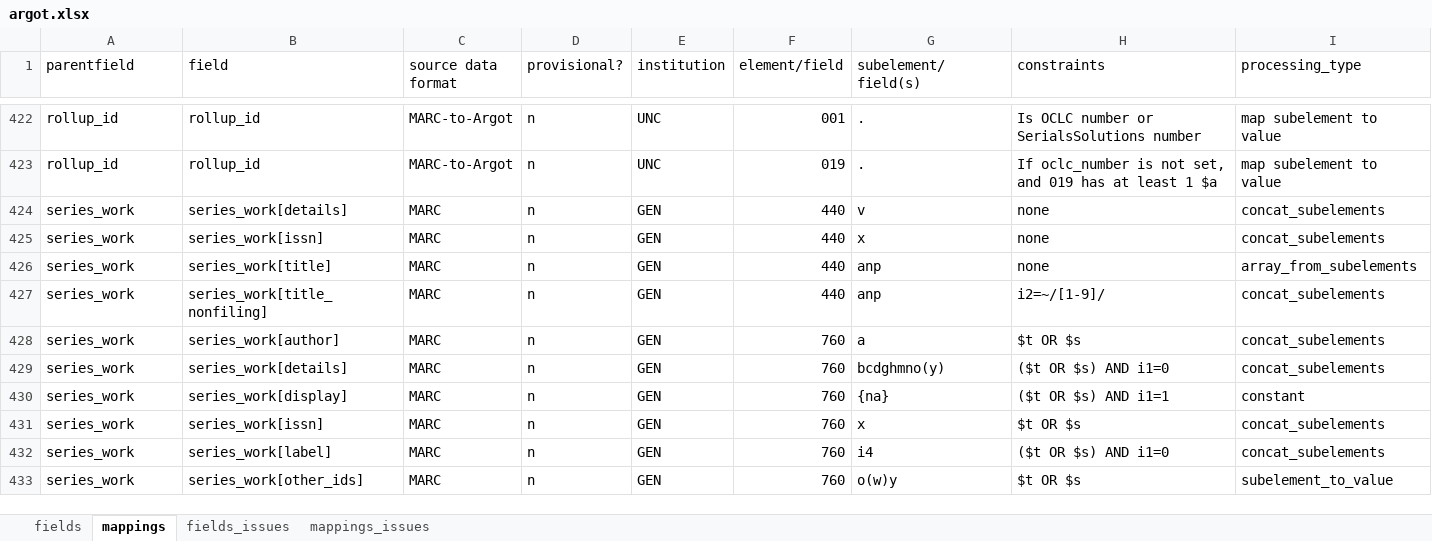
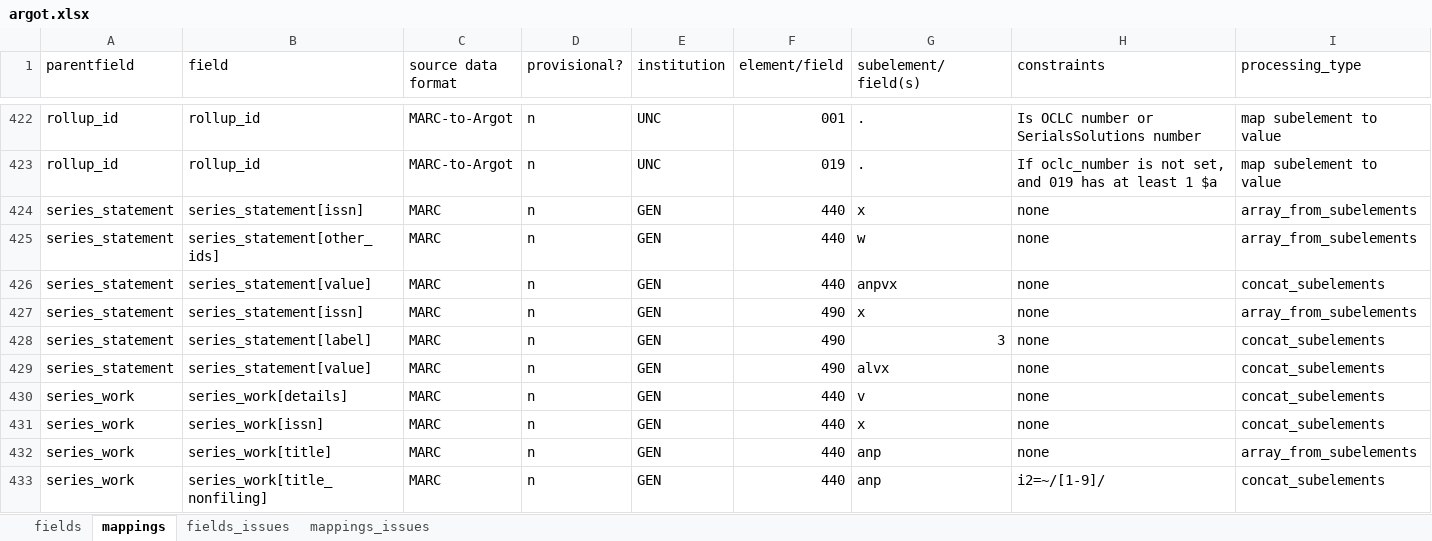
Before and after one commit to trln/data-documentation, an Excel workbook: argot/argot.xlsx, sheet mappings, drawn as a sheet; only a part is shown, gaps mark what is left out; the shorter side is filled out with more unchanged rows; values as stored, in another font and other column widths than the file's, no borders; conditional formats and table styles not drawn; rows hold the shown columns only; the diff names each change by its address in the sheet, - before the commit and + after, or states it on an @@ line.

Commit message:
add mappings for series_statement

```diff
--- a/argot/argot.xlsx (sheet mappings)
+++ b/argot/argot.xlsx (sheet mappings)
+row 424: series_statement | series_statement[issn] | MARC | n | GEN | 440 | x | none | array_from_subelements
+row 425: series_statement | series_statement[other_ids] | MARC | n | GEN | 440 | w | none | array_from_subelements
+row 426: series_statement | series_statement[value] | MARC | n | GEN | 440 | anpvx | none | concat_subelements
+row 427: series_statement | series_statement[issn] | MARC | n | GEN | 490 | x | none | array_from_subelements
+row 428: series_statement | series_statement[label] | MARC | n | GEN | 490 | 3 | none | concat_subelements
+row 429: series_statement | series_statement[value] | MARC | n | GEN | 490 | alvx | none | concat_subelements
```
Also changed, not shown: sheet fields, 2 other files.
